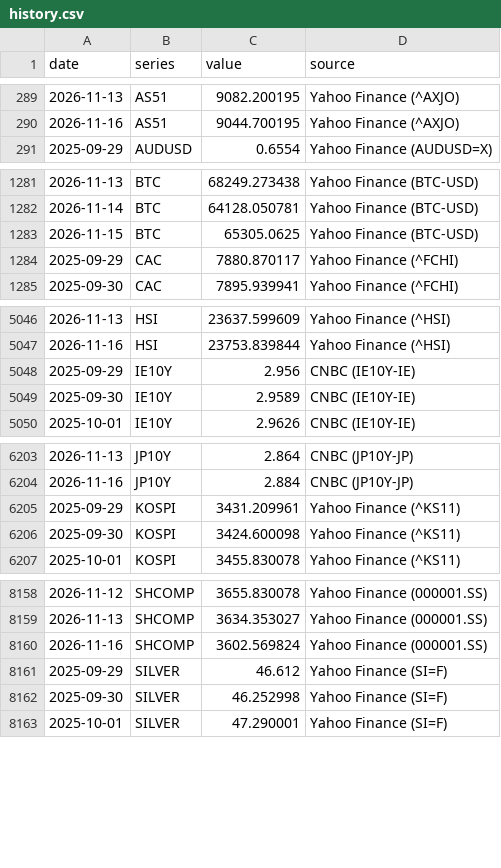
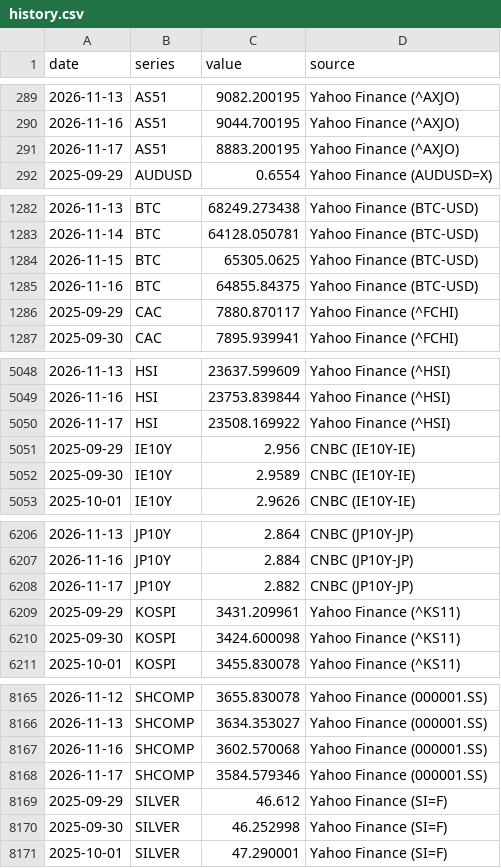
Before and after one commit to LOJUX/Markets-Dashboard, a CSV file: data/history.csv, drawn as a sheet; only a part is shown, gaps mark what is left out; the diff covers the shown part only.

```diff
--- a/data/history.csv
+++ b/data/history.csv
@@ -290,2 +290,3 @@ date,series,value,source
 2026-11-16,AS51,9044.700195,Yahoo Finance (^AXJO)
+2026-11-17,AS51,8883.200195,Yahoo Finance (^AXJO)
 2025-09-29,AUDUSD,0.6554,Yahoo Finance (AUDUSD=X)
@@ -1283,2 +1284,3 @@ date,series,value,source
 2026-11-15,BTC,65305.0625,Yahoo Finance (BTC-USD)
+2026-11-16,BTC,64855.84375,Yahoo Finance (BTC-USD)
 2025-09-29,CAC,7880.870117,Yahoo Finance (^FCHI)
@@ -5047,2 +5049,3 @@ date,series,value,source
 2026-11-16,HSI,23753.839844,Yahoo Finance (^HSI)
+2026-11-17,HSI,23508.169922,Yahoo Finance (^HSI)
 2025-09-29,IE10Y,2.956,CNBC (IE10Y-IE)
@@ -6204,2 +6207,3 @@ date,series,value,source
 2026-11-16,JP10Y,2.884,CNBC (JP10Y-JP)
+2026-11-17,JP10Y,2.882,CNBC (JP10Y-JP)
 2025-09-29,KOSPI,3431.209961,Yahoo Finance (^KS11)
@@ -8159,3 +8166,4 @@ date,series,value,source
 2026-11-13,SHCOMP,3634.353027,Yahoo Finance (000001.SS)
-2026-11-16,SHCOMP,3602.569824,Yahoo Finance (000001.SS)
+2026-11-16,SHCOMP,3602.570068,Yahoo Finance (000001.SS)
+2026-11-17,SHCOMP,3584.579346,Yahoo Finance (000001.SS)
 2025-09-29,SILVER,46.612,Yahoo Finance (SI=F)
```
Also changed, not shown: 3 added rows and 20 edited cells elsewhere in this file, 1 other file.
